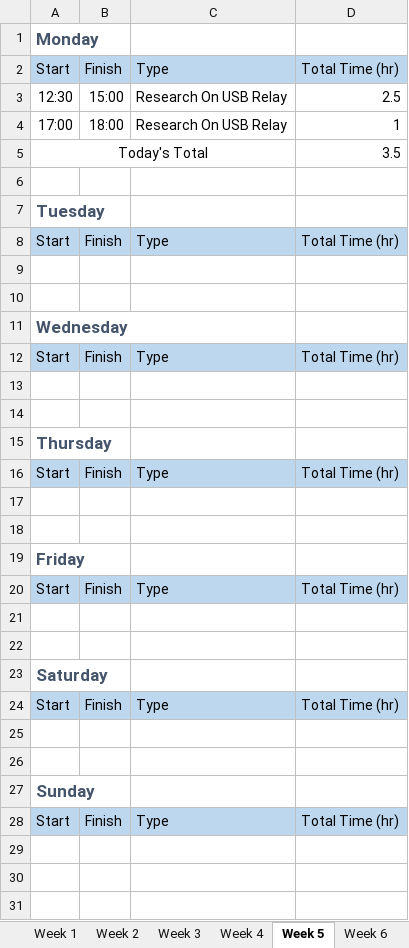
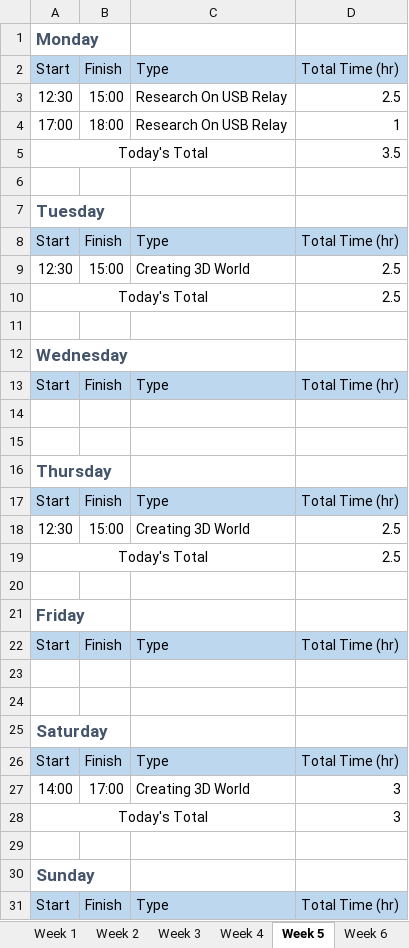
Before and after one commit to ecarlson94/mindcontrol, an Excel workbook: Documents/Logs/TimeLog_EricCarlson.xlsx, sheet Week 5, drawn as a sheet; values as stored, in another font and other column widths than the file's, no borders; addresses are those after the commit; the diff names each change by its address in the sheet, - before the commit and + after, or states it on an @@ line.

Commit message:
Creating 3D World

```diff
--- a/Documents/Logs/TimeLog_EricCarlson.xlsx (sheet Week 5)
+++ b/Documents/Logs/TimeLog_EricCarlson.xlsx (sheet Week 5)
-row 9: (empty)
+row 9: 12:30 | 15:00 | Creating 3D World | 2.5
+row 10: Today's Total |  |  | 2.5
-row 18: (empty)
+row 18: 12:30 | 15:00 | Creating 3D World | 2.5
+row 19: Today's Total |  |  | 2.5
-row 27: (empty)
+row 27: 14:00 | 17:00 | Creating 3D World | 3
+row 28: Today's Total |  |  | 3
```
Also changed, not shown: 15 other files.
